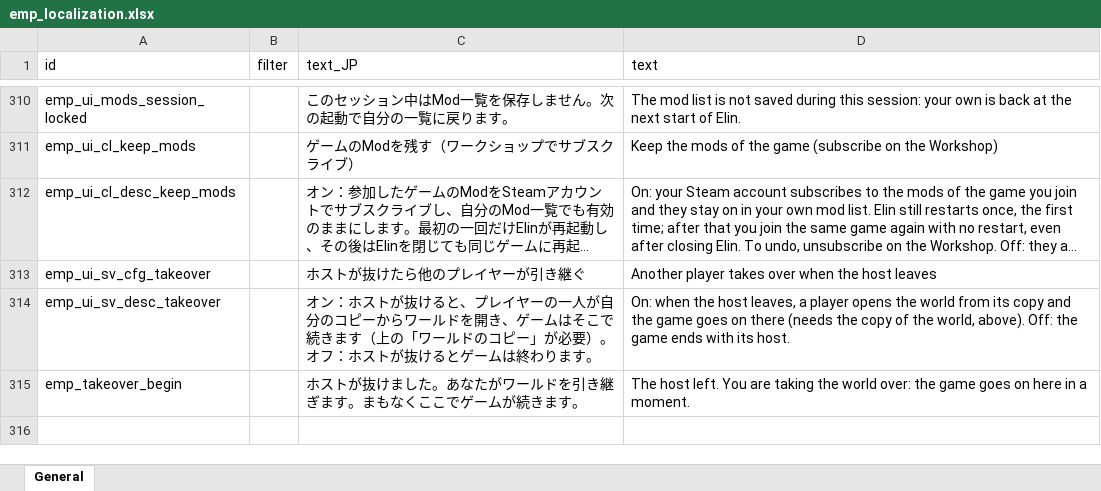
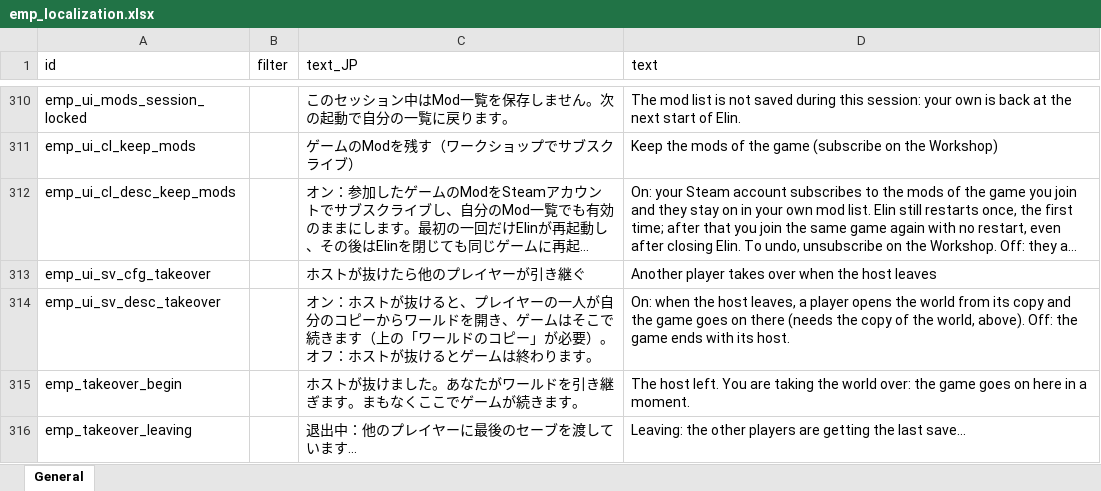
Before and after one commit to devmarcpro/elin-together, an Excel workbook: package/LangMod/EN/emp_localization.xlsx, sheet General, drawn as a sheet; only a part is shown, gaps mark what is left out; long unchanged cells end in …; values as stored, in another font and other column widths than the file's, no borders; the diff names each change by its address in the sheet, - before the commit and + after, or states it on an @@ line.

```diff
--- a/package/LangMod/EN/emp_localization.xlsx (sheet General)
+++ b/package/LangMod/EN/emp_localization.xlsx (sheet General)
+row 316: emp_takeover_leaving |  | 退出中：他のプレイヤーに最後のセーブを渡しています… | Leaving: the other players are getting the last save…
```
Also changed, not shown: 12 other files.
